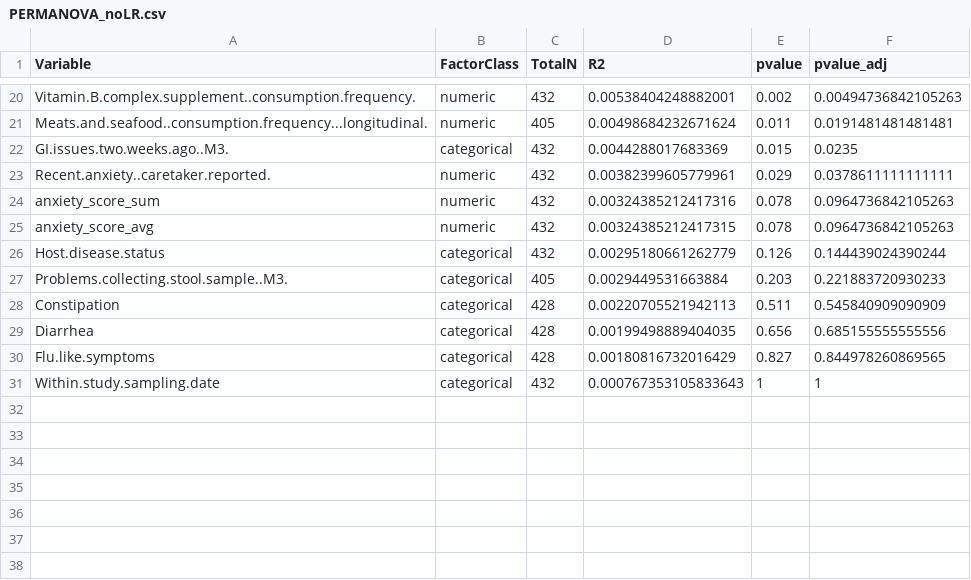
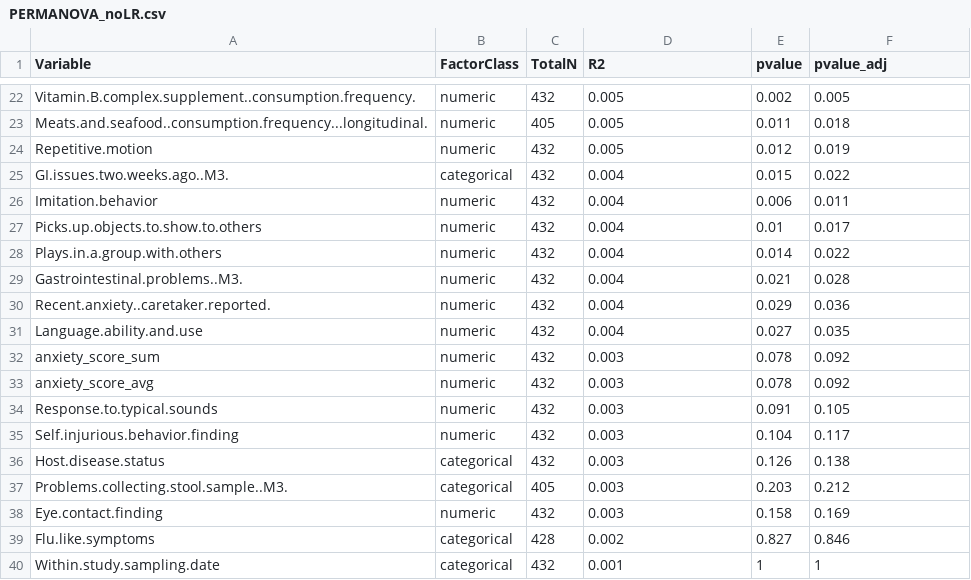
Before and after one commit to MaudeDavidLab/M3_Phyloseq_Analysis, a CSV file: results/PERMANOVA_noLR.csv, drawn as a sheet; only a part is shown, gaps mark what is left out; the diff covers the shown part only.

```diff
--- a/results/PERMANOVA_noLR.csv
+++ b/results/PERMANOVA_noLR.csv
@@ -20,12 +22,19 @@
-"Vitamin.B.complex.supplement..consumption.frequency.","numeric",432,0.00538404248882001,0.002,0.00494736842105263
-"Meats.and.seafood..consumption.frequency...longitudinal.","numeric",405,0.00498684232671624,0.011,0.0191481481481481
-"GI.issues.two.weeks.ago..M3.","categorical",432,0.0044288017683369,0.015,0.0235
-"Recent.anxiety..caretaker.reported.","numeric",432,0.00382399605779961,0.029,0.0378611111111111
-"anxiety_score_sum","numeric",432,0.00324385212417316,0.078,0.0964736842105263
-"anxiety_score_avg","numeric",432,0.00324385212417315,0.078,0.0964736842105263
-"Host.disease.status","categorical",432,0.00295180661262779,0.126,0.144439024390244
-"Problems.collecting.stool.sample..M3.","categorical",405,0.0029449531663884,0.203,0.221883720930233
-"Constipation","categorical",428,0.00220705521942113,0.511,0.545840909090909
-"Diarrhea","categorical",428,0.00199498889404035,0.656,0.685155555555556
-"Flu.like.symptoms","categorical",428,0.00180816732016429,0.827,0.844978260869565
-"Within.study.sampling.date","categorical",432,0.000767353105833643,1,1
+"Vitamin.B.complex.supplement..consumption.frequency.","numeric",432,0.005,0.002,0.005
+"Meats.and.seafood..consumption.frequency...longitudinal.","numeric",405,0.005,0.011,0.018
+"Repetitive.motion","numeric",432,0.005,0.012,0.019
+"GI.issues.two.weeks.ago..M3.","categorical",432,0.004,0.015,0.022
+"Imitation.behavior","numeric",432,0.004,0.006,0.011
+"Picks.up.objects.to.show.to.others","numeric",432,0.004,0.01,0.017
+"Plays.in.a.group.with.others","numeric",432,0.004,0.014,0.022
+"Gastrointestinal.problems..M3.","numeric",432,0.004,0.021,0.028
+"Recent.anxiety..caretaker.reported.","numeric",432,0.004,0.029,0.036
+"Language.ability.and.use","numeric",432,0.004,0.027,0.035
+"anxiety_score_sum","numeric",432,0.003,0.078,0.092
+"anxiety_score_avg","numeric",432,0.003,0.078,0.092
+"Response.to.typical.sounds","numeric",432,0.003,0.091,0.105
+"Self.injurious.behavior.finding","numeric",432,0.003,0.104,0.117
+"Host.disease.status","categorical",432,0.003,0.126,0.138
+"Problems.collecting.stool.sample..M3.","categorical",405,0.003,0.203,0.212
+"Eye.contact.finding","numeric",432,0.003,0.158,0.169
+"Flu.like.symptoms","categorical",428,0.002,0.827,0.846
+"Within.study.sampling.date","categorical",432,0.001,1,1
```
Also changed, not shown: 3 added rows, 1 removed row and 34 edited cells elsewhere in this file, 17 other files.
